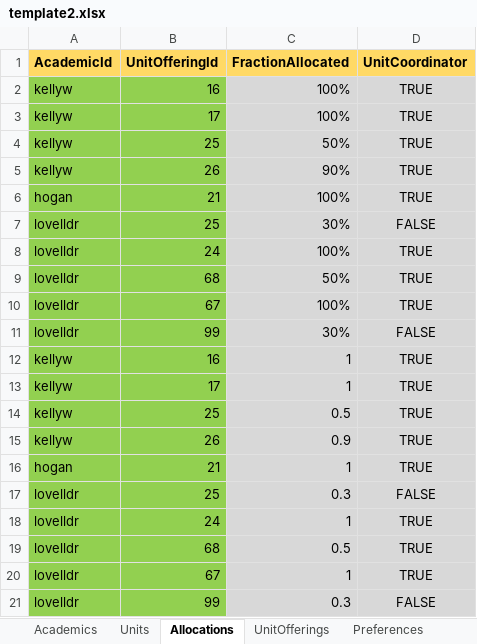
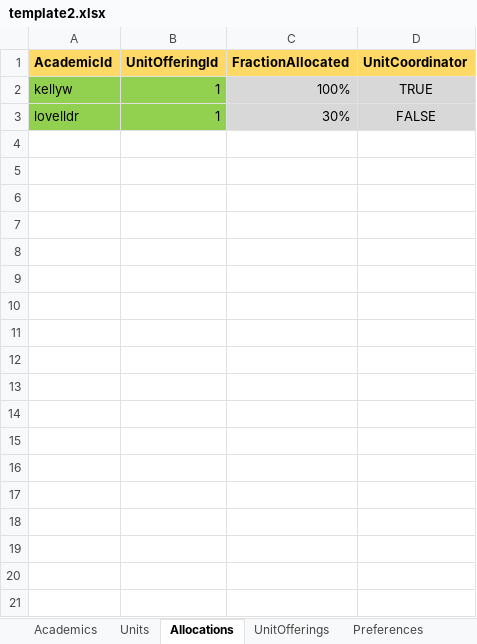
Before and after one commit to JoelMehonoshen/TeacherAllocationSystem, an Excel workbook: tas/public/template2.xlsx, sheet Allocations, drawn as a sheet; values as stored, in another font and other column widths than the file's, no borders; removed rows and columns are numbered as before the commit, all else as after; the diff names each change by its address in the sheet, - before the commit and + after, or states it on an @@ line.

```diff
--- a/tas/public/template2.xlsx (sheet Allocations)
+++ b/tas/public/template2.xlsx (sheet Allocations)
-B2 (UnitOfferingId): 16
+B2 (UnitOfferingId): 1
-row 3: kellyw | 17 | 100% | TRUE
-row 4: kellyw | 25 | 50% | TRUE
-row 5: kellyw | 26 | 90% | TRUE
-row 6: hogan | 21 | 100% | TRUE
-B3 (UnitOfferingId): 25
+B3 (UnitOfferingId): 1
-row 8: lovelldr | 24 | 100% | TRUE
-row 9: lovelldr | 68 | 50% | TRUE
-row 10: lovelldr | 67 | 100% | TRUE
-row 11: lovelldr | 99 | 30% | FALSE
-row 12: kellyw | 16 | 1 | TRUE
-row 13: kellyw | 17 | 1 | TRUE
-row 14: kellyw | 25 | 0.5 | TRUE
-row 15: kellyw | 26 | 0.9 | TRUE
-row 16: hogan | 21 | 1 | TRUE
-row 17: lovelldr | 25 | 0.3 | FALSE
-row 18: lovelldr | 24 | 1 | TRUE
-row 19: lovelldr | 68 | 0.5 | TRUE
-row 20: lovelldr | 67 | 1 | TRUE
-row 21: lovelldr | 99 | 0.3 | FALSE
```
Also changed, not shown: sheet Preferences, sheet UnitOfferings, sheet Units, 21 other files.
